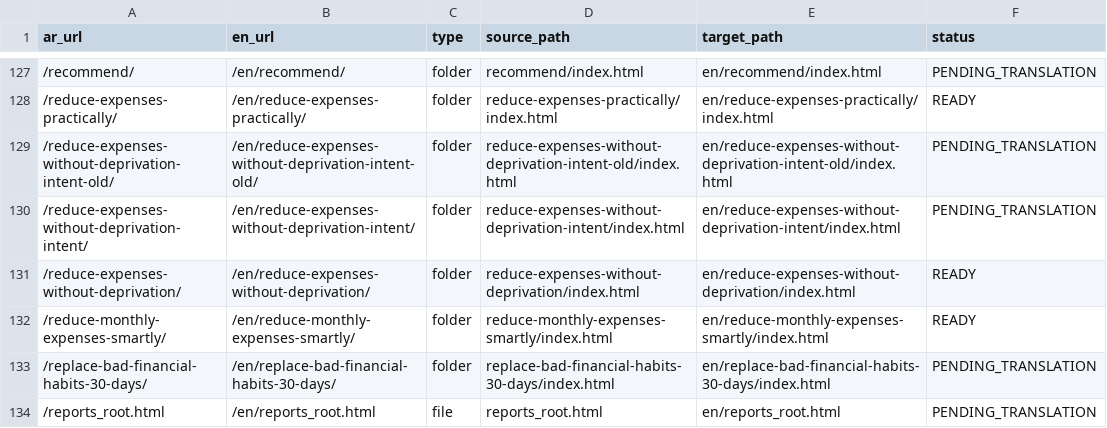
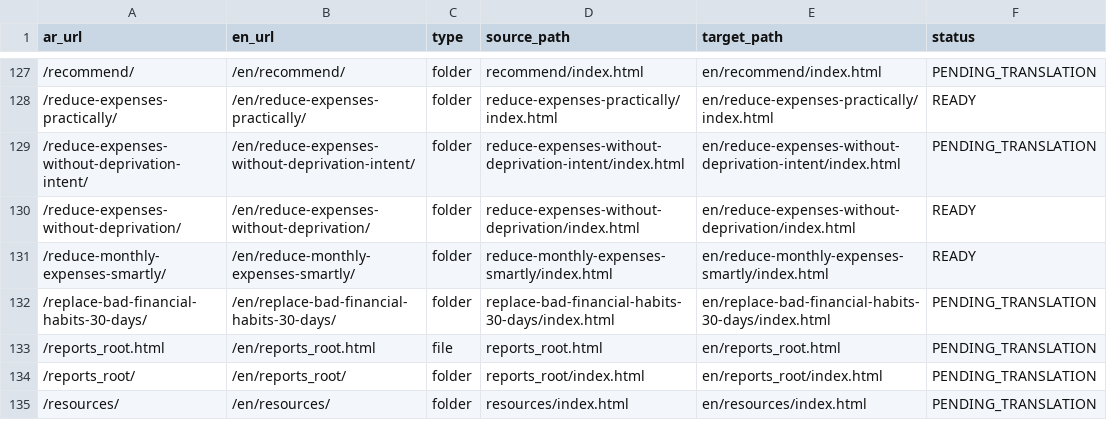
Before and after one commit to fouadshawish-png/expenselypro, a CSV file: i18n-map.csv, drawn as a sheet; only a part is shown, gaps mark what is left out; the shorter side is filled out with more unchanged rows; the diff names each change by its address in the sheet, - before the commit and + after, or states it on an @@ line.

```diff
--- a/i18n-map.csv
+++ b/i18n-map.csv
-row 129: /reduce-expenses-without-deprivation-intent-old/ | /en/reduce-expenses-without-deprivation-intent-old/ | folder | reduce-expenses-without-deprivation-intent-old/index.html | en/reduce-expenses-without-deprivation-intent-old/index.html | PENDING_TRANSLATION
```
Also changed, not shown: 14 other files.
